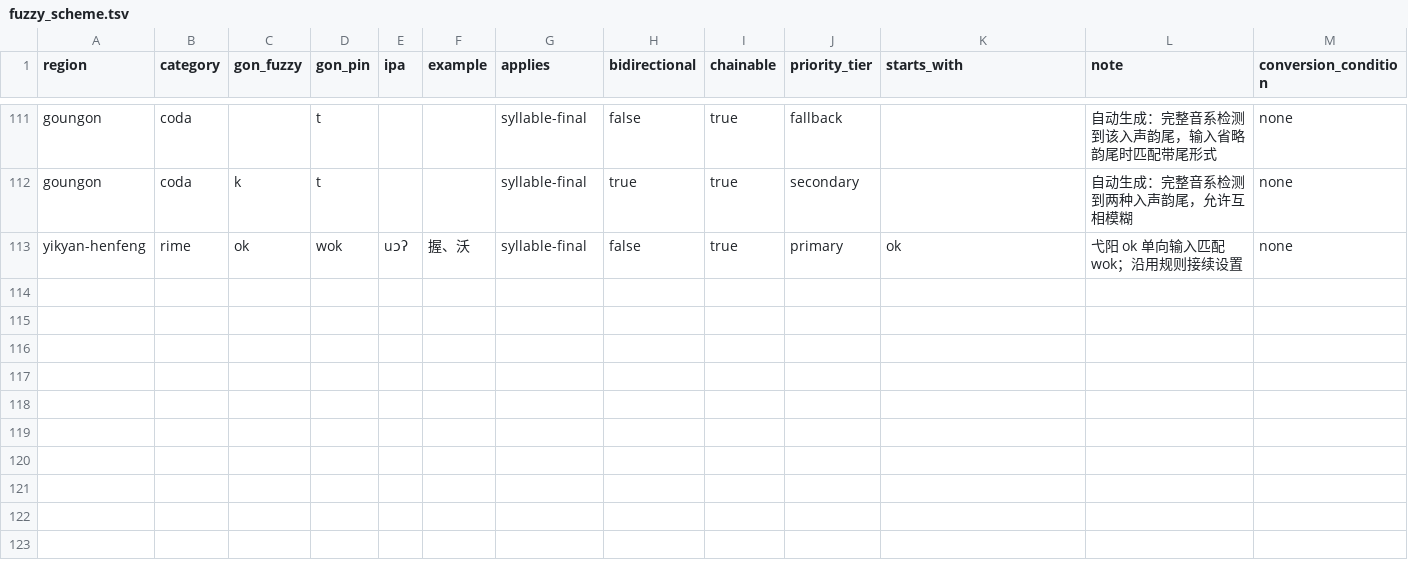
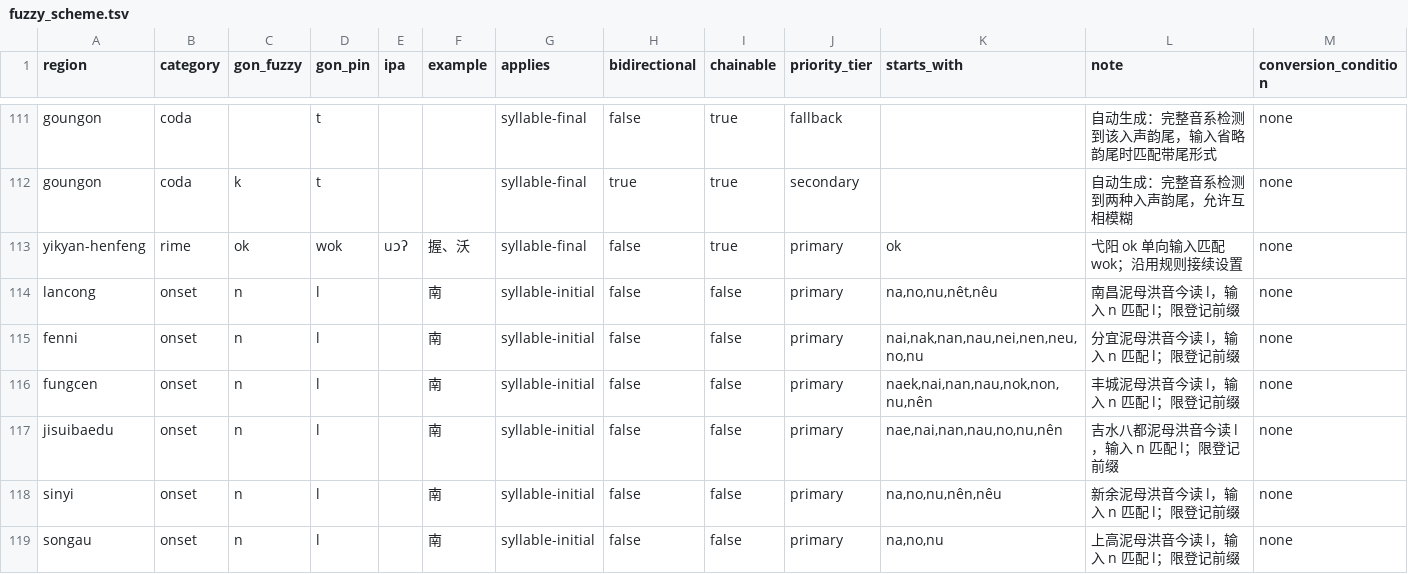
Before and after one commit to Doohaey/GonnyuGeneralIME, a TSV file: resources/fuzzy_scheme.tsv, drawn as a sheet; only a part is shown, gaps mark what is left out.

Commit message:
feat(fuzzy): add n→l hong-yin rules for six regions

```diff
--- a/resources/fuzzy_scheme.tsv
+++ b/resources/fuzzy_scheme.tsv
@@ -113 +113,7 @@ goungon	coda	k	t			syllable-final	true	true	secondary		自动生成：完整音
 yikyan-henfeng	rime	ok	wok	uɔʔ	握、沃	syllable-final	false	true	primary	ok	弋阳 ok 单向输入匹配 wok；沿用规则接续设置	none
+lancong	onset	n	l		南	syllable-initial	false	false	primary	na,no,nu,nêt,nêu	南昌泥母洪音今读 l，输入 n 匹配 l；限登记前缀	none
+fenni	onset	n	l		南	syllable-initial	false	false	primary	nai,nak,nan,nau,nei,nen,neu,no,nu	分宜泥母洪音今读 l，输入 n 匹配 l；限登记前缀	none
+fungcen	onset	n	l		南	syllable-initial	false	false	primary	naek,nai,nan,nau,nok,non,nu,nên	丰城泥母洪音今读 l，输入 n 匹配 l；限登记前缀	none
+jisuibaedu	onset	n	l		南	syllable-initial	false	false	primary	nae,nai,nan,nau,no,nu,nên	吉水八都泥母洪音今读 l，输入 n 匹配 l；限登记前缀	none
+sinyi	onset	n	l		南	syllable-initial	false	false	primary	na,no,nu,nên,nêu	新余泥母洪音今读 l，输入 n 匹配 l；限登记前缀	none
+songau	onset	n	l		南	syllable-initial	false	false	primary	na,no,nu	上高泥母洪音今读 l，输入 n 匹配 l；限登记前缀	none
```
Also changed, not shown: resources/regions/fungcen/dictionaries/chars.tsv, 3 other files.
